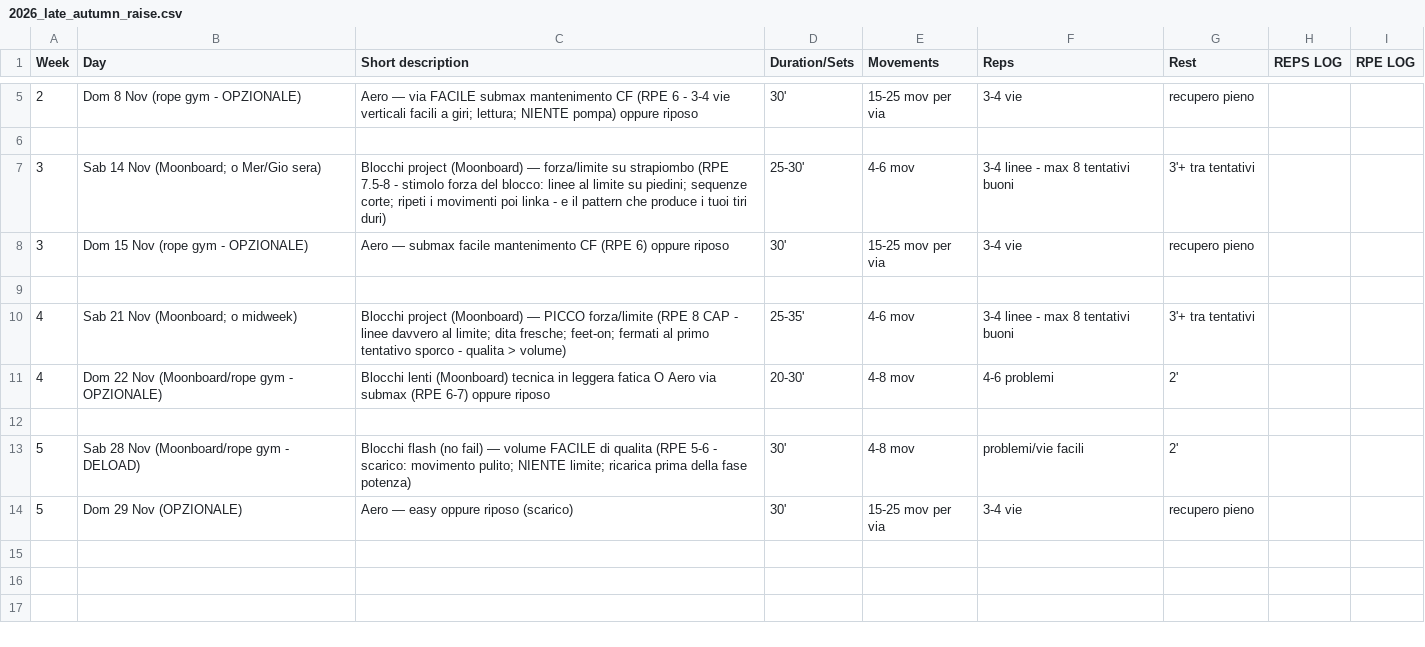
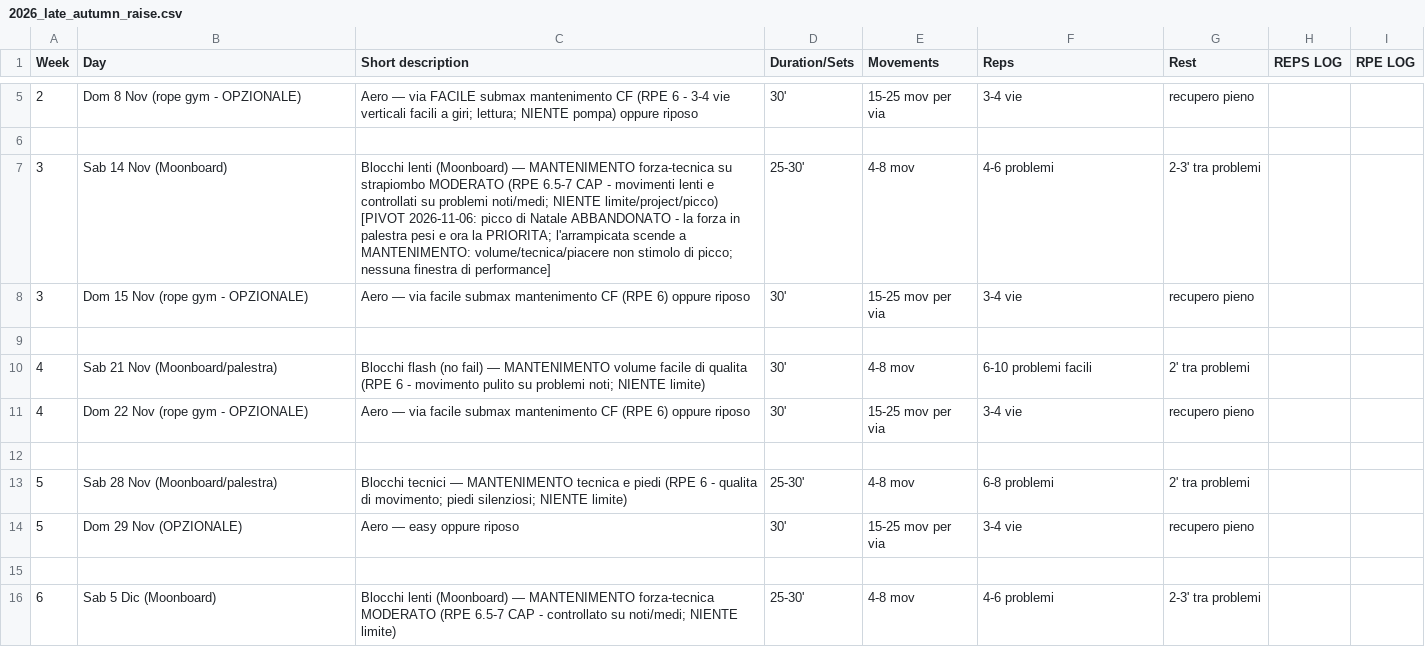
Before and after one commit to billyLumberjack/climbing_training, a CSV file: climbing/current/2026_late_autumn_raise.csv, drawn as a sheet; only a part is shown, gaps mark what is left out; the diff covers the shown part only.

```diff
--- a/climbing/current/2026_late_autumn_raise.csv
+++ b/climbing/current/2026_late_autumn_raise.csv
@@ -6,9 +6,11 @@ Week,Day,Short description,Duration/Sets,Movements,Reps,Rest,REPS LOG,RPE LOG
 
-3,Sab 14 Nov (Moonboard; o Mer/Gio sera),Blocchi project (Moonboard) — forza/limite su strapiombo (RPE 7.5-8 - stimolo forza del blocco: linee al limite su piedini; sequenze corte; ripeti i movimenti poi linka - e il pattern che produce i tuoi tiri duri),25-30',4-6 mov,3-4 linee - max 8 tentativi buoni,3'+ tra tentativi,,
-3,Dom 15 Nov (rope gym - OPZIONALE),Aero — submax facile mantenimento CF (RPE 6) oppure riposo,30',15-25 mov per via,3-4 vie,recupero pieno,,
+3,Sab 14 Nov (Moonboard),Blocchi lenti (Moonboard) — MANTENIMENTO forza-tecnica su strapiombo MODERATO (RPE 6.5-7 CAP - movimenti lenti e controllati su problemi noti/medi; NIENTE limite/project/picco) [PIVOT 2026-11-06: picco di Natale ABBANDONATO - la forza in palestra pesi e ora la PRIORITA; l'arrampicata scende a MANTENIMENTO: volume/tecnica/piacere non stimolo di picco; nessuna finestra di performance],25-30',4-8 mov,4-6 problemi,2-3' tra problemi,,
+3,Dom 15 Nov (rope gym - OPZIONALE),Aero — via facile submax mantenimento CF (RPE 6) oppure riposo,30',15-25 mov per via,3-4 vie,recupero pieno,,
 
-4,Sab 21 Nov (Moonboard; o midweek),Blocchi project (Moonboard) — PICCO forza/limite (RPE 8 CAP - linee davvero al limite; dita fresche; feet-on; fermati al primo tentativo sporco - qualita > volume),25-35',4-6 mov,3-4 linee - max 8 tentativi buoni,3'+ tra tentativi,,
-4,Dom 22 Nov (Moonboard/rope gym - OPZIONALE),Blocchi lenti (Moonboard) tecnica in leggera fatica O Aero via submax (RPE 6-7) oppure riposo,20-30',4-8 mov,4-6 problemi,2',,
+4,Sab 21 Nov (Moonboard/palestra),Blocchi flash (no fail) — MANTENIMENTO volume facile di qualita (RPE 6 - movimento pulito su problemi noti; NIENTE limite),30',4-8 mov,6-10 problemi facili,2' tra problemi,,
+4,Dom 22 Nov (rope gym - OPZIONALE),Aero — via facile submax mantenimento CF (RPE 6) oppure riposo,30',15-25 mov per via,3-4 vie,recupero pieno,,
 
-5,Sab 28 Nov (Moonboard/rope gym - DELOAD),Blocchi flash (no fail) — volume FACILE di qualita (RPE 5-6 - scarico: movimento pulito; NIENTE limite; ricarica prima della fase potenza),30',4-8 mov,problemi/vie facili,2',,
-5,Dom 29 Nov (OPZIONALE),Aero — easy oppure riposo (scarico),30',15-25 mov per via,3-4 vie,recupero pieno,,
+5,Sab 28 Nov (Moonboard/palestra),Blocchi tecnici — MANTENIMENTO tecnica e piedi (RPE 6 - qualita di movimento; piedi silenziosi; NIENTE limite),25-30',4-8 mov,6-8 problemi,2' tra problemi,,
+5,Dom 29 Nov (OPZIONALE),Aero — easy oppure riposo,30',15-25 mov per via,3-4 vie,recupero pieno,,
+
+6,Sab 5 Dic (Moonboard),Blocchi lenti (Moonboard) — MANTENIMENTO forza-tecnica MODERATO (RPE 6.5-7 CAP - controllato su noti/medi; NIENTE limite),25-30',4-8 mov,4-6 problemi,2-3' tra problemi,,
```
Also changed, not shown: 10 added rows elsewhere in this file, hangboard/current/2026_late_autumn_raise.csv, 2 other files.
